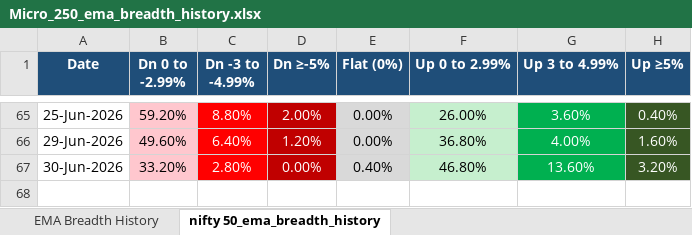
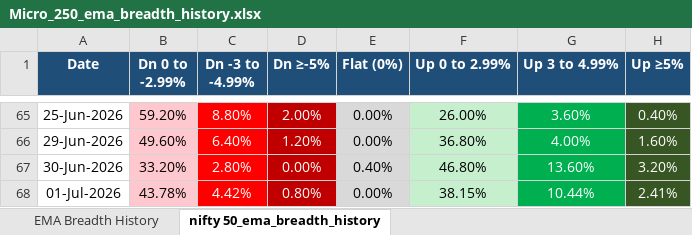
Before and after one commit to nikunj2021/EMA-Screener-, an Excel workbook: Report/EMAReport/Micro_250_ema_breadth_history.xlsx, sheet nifty 50_ema_breadth_history, drawn as a sheet; only a part is shown, gaps mark what is left out; values as stored, in another font and other column widths than the file's, no borders; the diff names each change by its address in the sheet, - before the commit and + after, or states it on an @@ line.

```diff
--- a/Report/EMAReport/Micro_250_ema_breadth_history.xlsx (sheet nifty 50_ema_breadth_history)
+++ b/Report/EMAReport/Micro_250_ema_breadth_history.xlsx (sheet nifty 50_ema_breadth_history)
+row 68: 01-Jul-2026 | 43.78% | 4.42% | 0.80% | 0.00% | 38.15% | 10.44% | 2.41%
```
Also changed, not shown: sheet EMA Breadth History, Report/EMAReport/Sectoral_EMA_Analysis.xlsx, Report/EMAReport/nifty_500_ema_breadth.xlsx, 4 other files.
